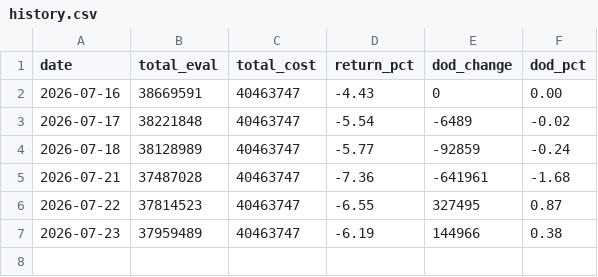
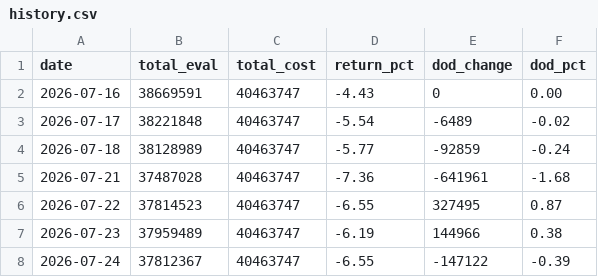
Before and after one commit to XIXIENGINE/properties, a CSV file: data/history.csv, drawn as a sheet; the diff names each change by its address in the sheet, - before the commit and + after, or states it on an @@ line.

```diff
--- a/data/history.csv
+++ b/data/history.csv
+row 8: 2026-07-24 | 37812367 | 40463747 | -6.55 | -147122 | -0.39
```
Also changed, not shown: 2 other files.
